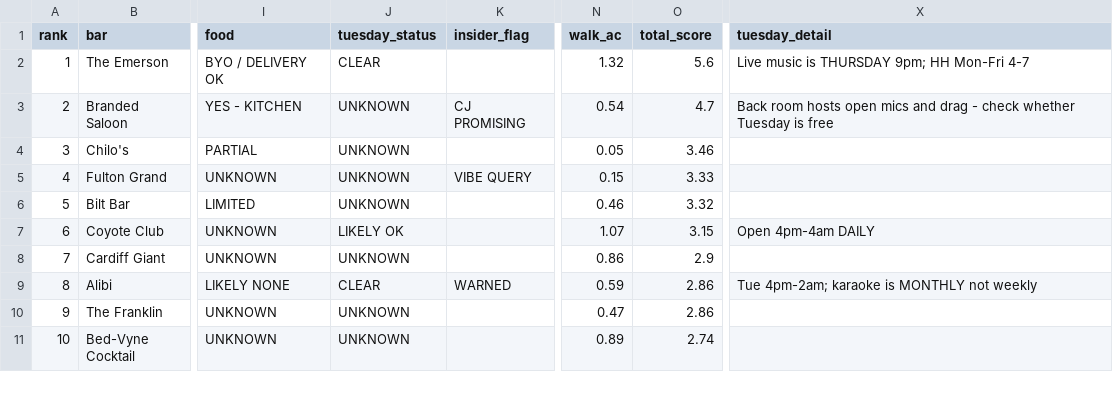
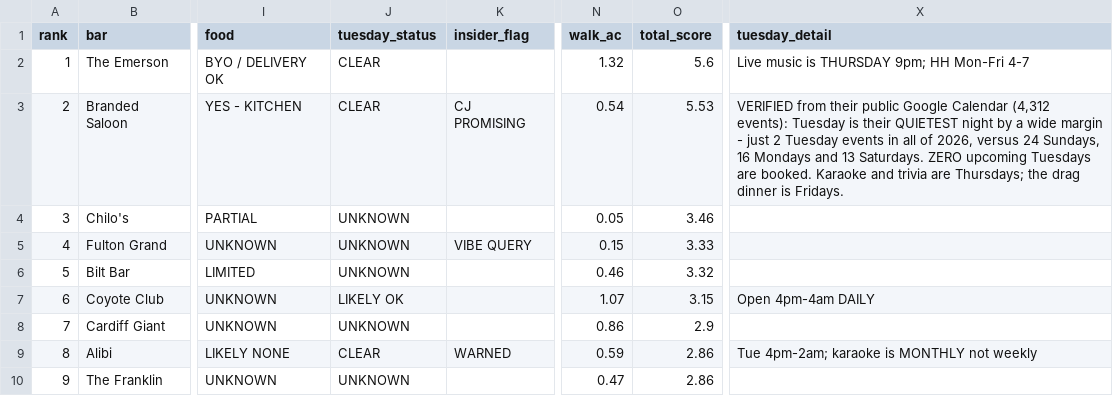
Before and after one commit to cjpospisil20/bedstuy-bullseye, a CSV file: MASTER-BAR-LIST.csv, drawn as a sheet; only a part is shown, gaps mark what is left out; the shorter side is filled out with more unchanged rows; the diff covers the shown part only; the diff names each change by its address in the sheet, - before the commit and + after, or states it on an @@ line.

```diff
--- a/MASTER-BAR-LIST.csv
+++ b/MASTER-BAR-LIST.csv
-J3 (tuesday_status): UNKNOWN
+J3 (tuesday_status): CLEAR
-O3 (total_score): 4.7
+O3 (total_score): 5.53
-X3 (tuesday_detail): Back room hosts open mics and drag - check whether Tuesday is free
+X3 (tuesday_detail): VERIFIED from their public Google Calendar (4,312 events): Tuesday is their QUIETEST night by a wide margin - just 2 Tuesday events in all of 2026, versus 24 Sundays, 16 Mondays and 13 Saturdays. ZERO upcoming Tuesdays are booked. Karaoke and trivia are Thursdays; the drag dinner is Fridays.
```
Also changed, not shown: 4 edited cells elsewhere in this file, 2 other files.
